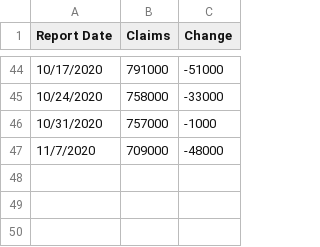
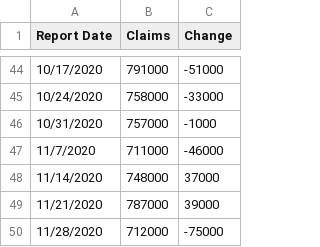
Before and after one commit to lowsaelee/US-Unemployment-Claims-2020, a CSV file: USUnemploymentClaims.csv, drawn as a sheet; only a part is shown, gaps mark what is left out.

```diff
--- a/USUnemploymentClaims.csv
+++ b/USUnemploymentClaims.csv
@@ -46,2 +46,5 @@ Report Date,Claims,Change
 10/31/2020,757000,-1000
-11/7/2020,709000,-48000
+11/7/2020,711000,-46000
+11/14/2020,748000,37000
+11/21/2020,787000,39000
+11/28/2020,712000,-75000
```
Also changed, not shown: 1 other file.
